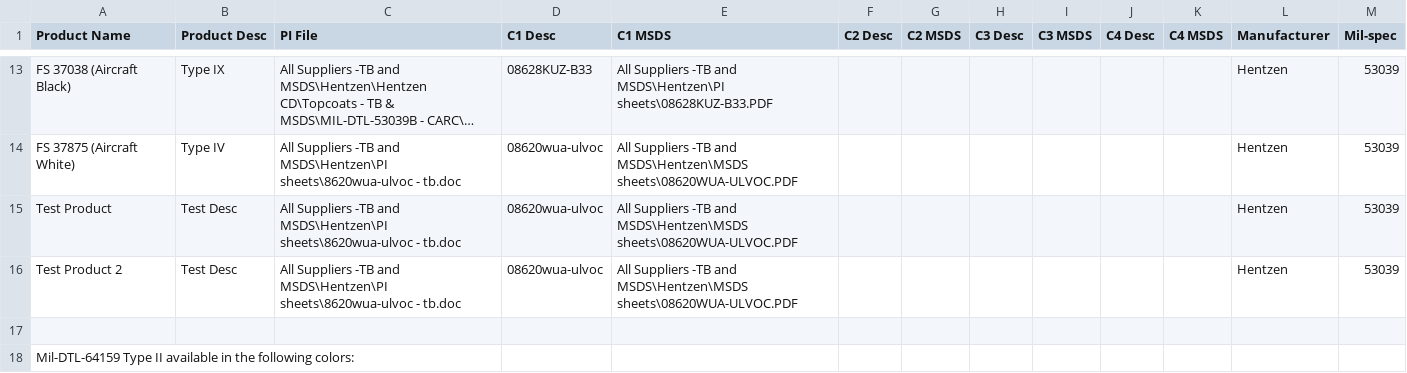
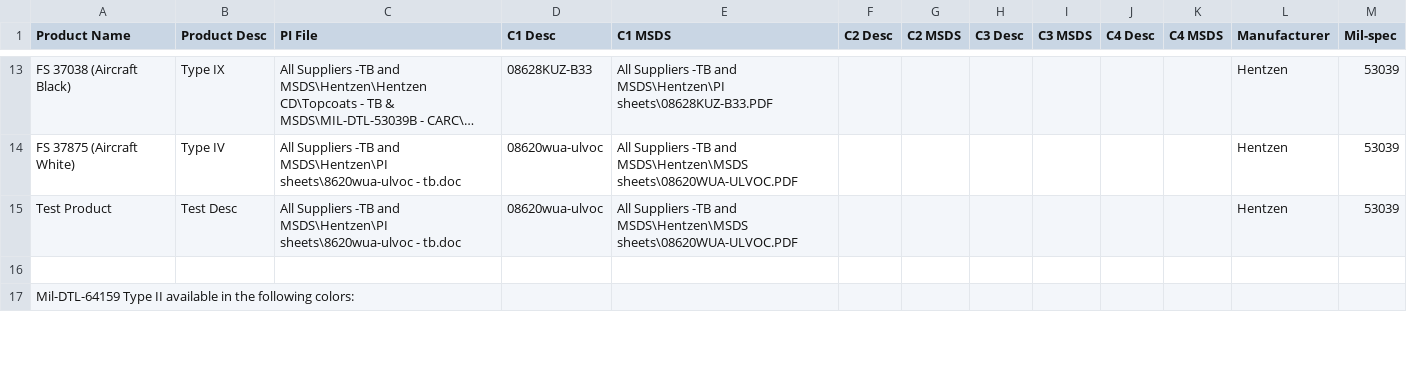
Before and after one commit to brophdawg11/aerocoat, a CSV file: csv/stocked-products.csv, drawn as a sheet; only a part is shown, gaps mark what is left out; long unchanged cells end in ….

Commit message:
Revert "Test product 2"
This reverts commit 01f37c0dfe060c87bf030db8de6a338baad4c2b2.

```diff
--- a/csv/stocked-products.csv
+++ b/csv/stocked-products.csv
@@ -15,3 +15,2 @@ FS 37875 (Aircraft White),Type IV,All Suppliers -TB and MSDS\Hentzen\PI sheets\8
 Test Product,Test Desc,All Suppliers -TB and MSDS\Hentzen\PI sheets\8620wua-ulvoc - tb.doc,08620wua-ulvoc,All Suppliers -TB and MSDS\Hentzen\MSDS sheets\08620WUA-ULVOC.PDF,,,,,,,Hentzen,53039
-Test Product 2,Test Desc,All Suppliers -TB and MSDS\Hentzen\PI sheets\8620wua-ulvoc - tb.doc,08620wua-ulvoc,All Suppliers -TB and MSDS\Hentzen\MSDS sheets\08620WUA-ULVOC.PDF,,,,,,,Hentzen,53039
 ,,,,,,,,,,,,
```
